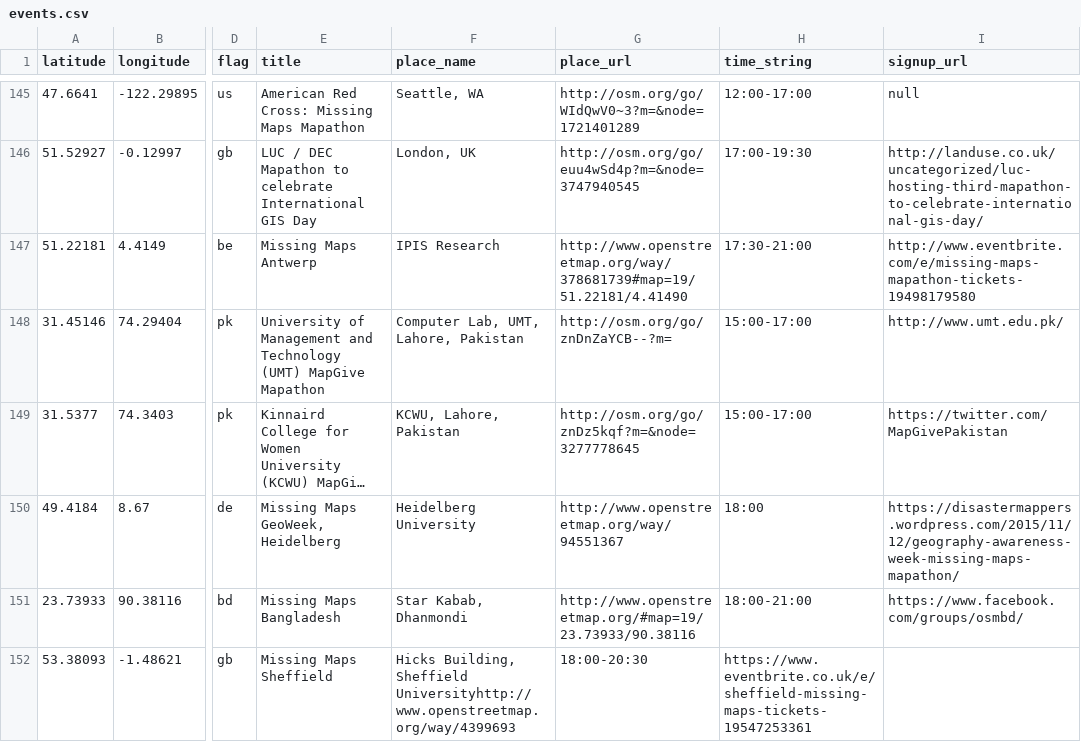
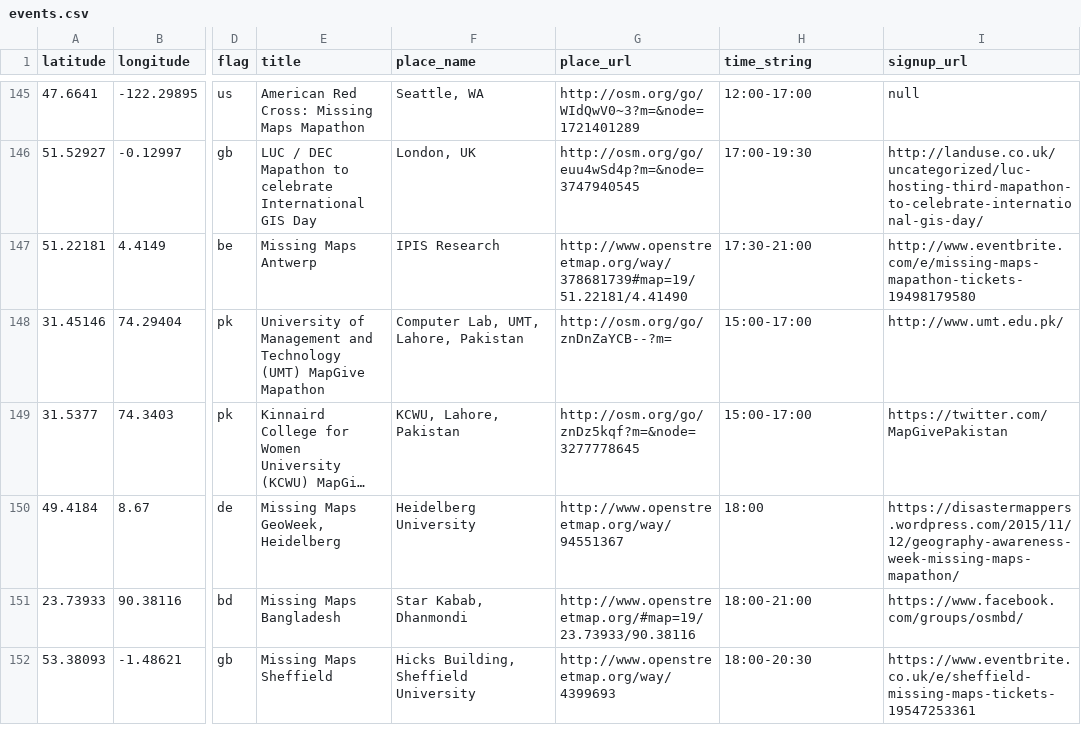
Before and after one commit to MissingMaps/missingmaps.github.io, a CSV file: data/events.csv, drawn as a sheet; only a part is shown, gaps mark what is left out; long unchanged cells end in …; the diff names each change by its address in the sheet, - before the commit and + after, or states it on an @@ line.

Commit message:
Update events.csv

```diff
--- a/data/events.csv
+++ b/data/events.csv
-F152 (place_name): …Building, Sheffield Universityhttp://www.openstreetmap.org/way/4399693
+F152 (place_name): …Building, Sheffield University
-G152 (place_url): 18:00-20:30
+G152 (place_url): http://www.openstreetmap.org/way/4399693
-H152 (time_string): https://www.eventbrite.co.uk/e/sheffield-missing-maps-tickets-19547253361
+H152 (time_string): 18:00-20:30
-I152 (signup_url): (empty)
+I152 (signup_url): https://www.eventbrite.co.uk/e/sheffield-missing-maps-tickets-19547253361
```
